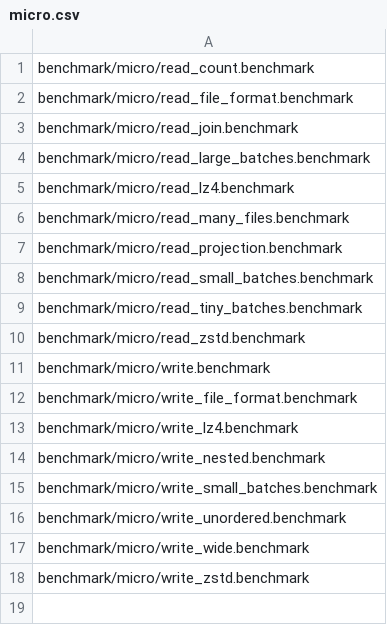
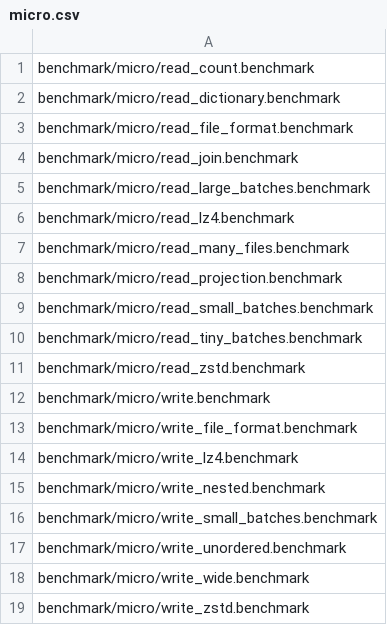
Before and after one commit to pdet/duckdb-arrow, a CSV file: .github/regression/micro.csv, drawn as a sheet; the diff names each change by its address in the sheet, - before the commit and + after, or states it on an @@ line.

Commit message:
Add a benchmark that scans an 11M row dictionary file built in SQL by repeating the pyarrow fixture's record batches.

```diff
--- a/.github/regression/micro.csv
+++ b/.github/regression/micro.csv
+row 2: benchmark/micro/read_dictionary.benchmark
```
Also changed, not shown: 1 other file.
